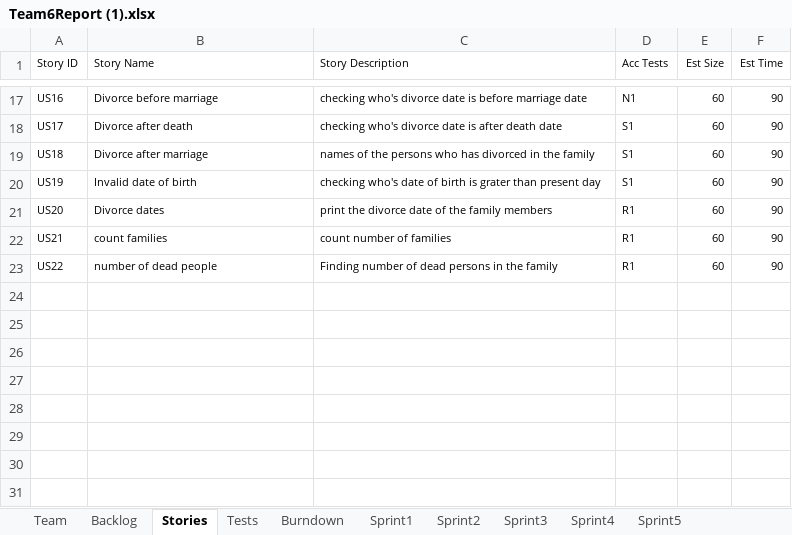
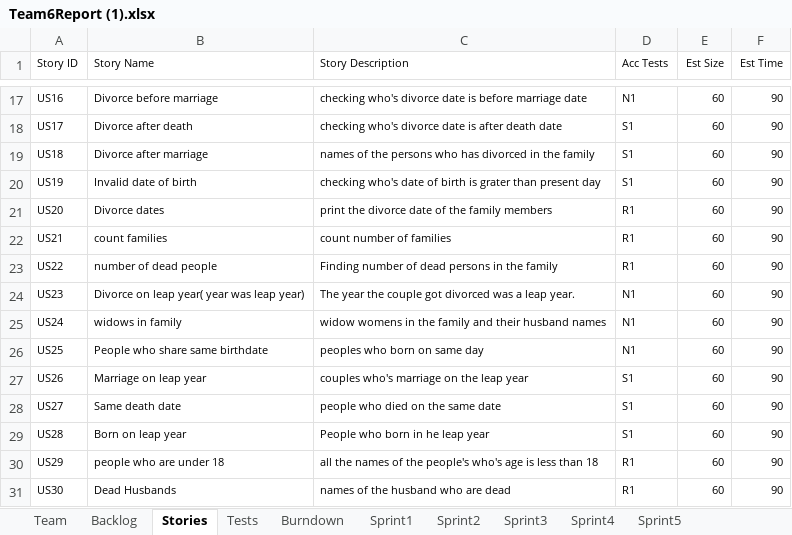
Before and after one commit to Sandesh1491/CS555Group6, an Excel workbook: Team6Report (1).xlsx, sheet Stories, drawn as a sheet; only a part is shown, gaps mark what is left out; values as stored, in another font and other column widths than the file's, no borders; the diff names each change by its address in the sheet, - before the commit and + after, or states it on an @@ line.

```diff
--- a/Team6Report (1).xlsx (sheet Stories)
+++ b/Team6Report (1).xlsx (sheet Stories)
+row 24: US23 | Divorce on leap year( year was leap year) | The year the couple got divorced was a leap year. | N1 | 60 | 90
+row 25: US24 | widows in family | widow womens in the family and their husband names | N1 | 60 | 90
+row 26: US25 | People who share same birthdate | peoples who born on same day | N1 | 60 | 90
+row 27: US26 | Marriage on leap year | couples who's marriage on the leap year | S1 | 60 | 90
+row 28: US27 | Same death date | people who died on the same date | S1 | 60 | 90
+row 29: US28 | Born on leap year | People who born in he leap year | S1 | 60 | 90
+row 30: US29 | people who are under 18 | all the names of the people's who's age is less than 18 | R1 | 60 | 90
+row 31: US30 | Dead Husbands | names of the husband who are dead | R1 | 60 | 90
```
Also changed, not shown: sheet Backlog, sheet Sprint4, sheet Tests, sheet Sprint5, sheet Burndown, charts or pictures, 1 other file.
